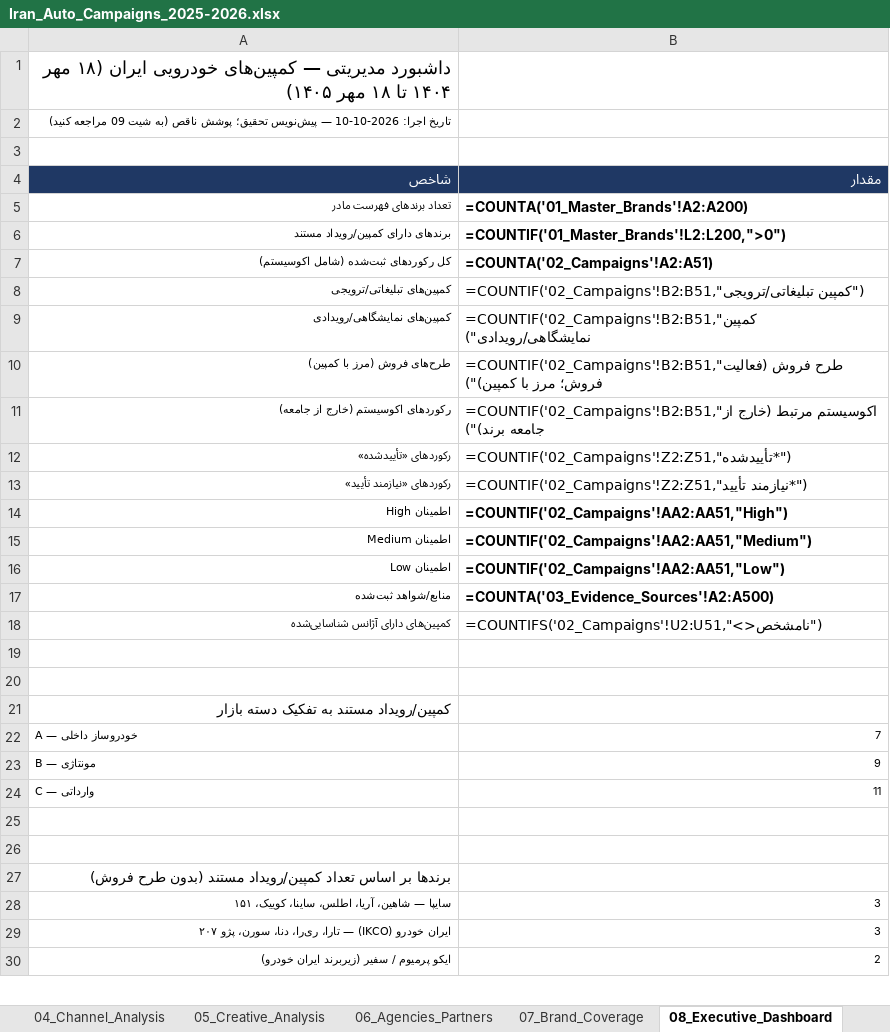
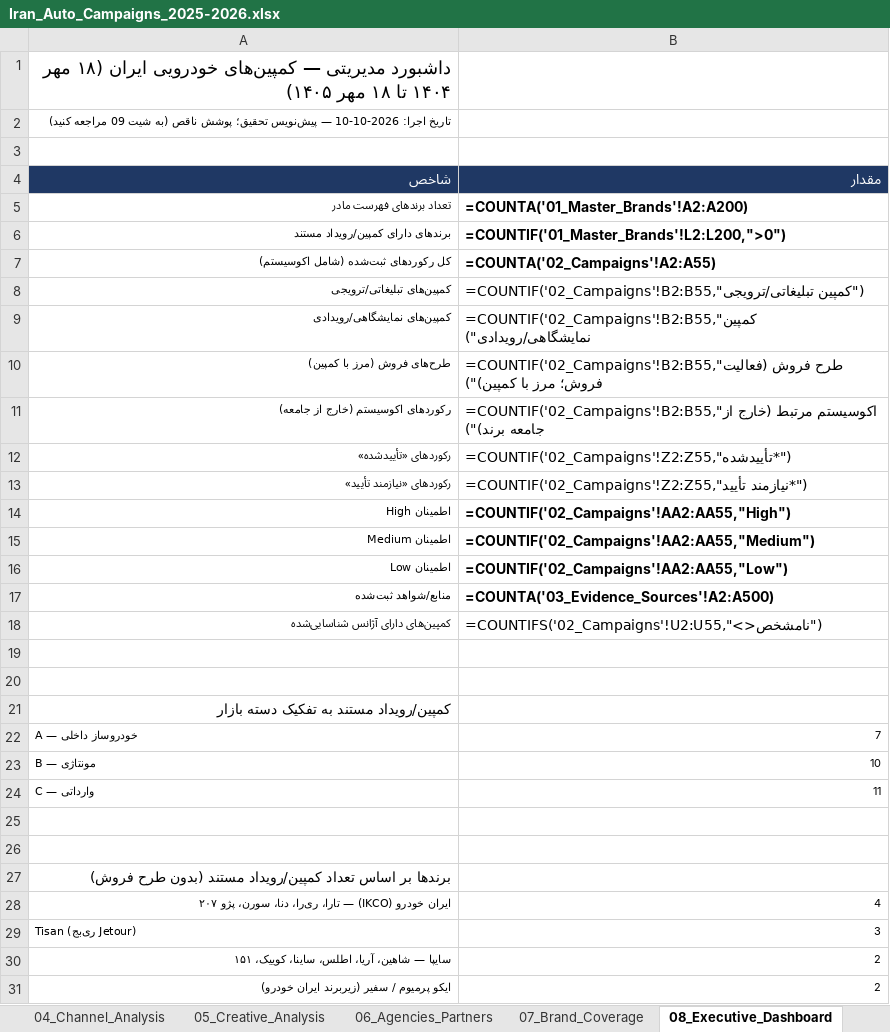
Before and after one commit to MJavadtt/docs, an Excel workbook: research/iran-auto-campaigns/Iran_Auto_Campaigns_2025-2026.xlsx, sheet 08_Executive_Dashboard, drawn as a sheet; only a part is shown; values as stored, in another font and other column widths than the file's, no borders; formulas without a stored value are shown as written; charts and pictures not drawn; removed rows and columns are numbered as before the commit, all else as after; the diff covers the shown part only; the diff names each change by its address in the sheet, - before the commit and + after, or states it on an @@ line.

```diff
--- a/research/iran-auto-campaigns/Iran_Auto_Campaigns_2025-2026.xlsx (sheet 08_Executive_Dashboard)
+++ b/research/iran-auto-campaigns/Iran_Auto_Campaigns_2025-2026.xlsx (sheet 08_Executive_Dashboard)
-B7 (مقدار): =COUNTA('02_Campaigns'!A2:A51)
+B7 (مقدار): =COUNTA('02_Campaigns'!A2:A55)
-B8 (مقدار): =COUNTIF('02_Campaigns'!B2:B51,"کمپین تبلیغاتی/ترویجی")
+B8 (مقدار): =COUNTIF('02_Campaigns'!B2:B55,"کمپین تبلیغاتی/ترویجی")
-B9 (مقدار): =COUNTIF('02_Campaigns'!B2:B51,"کمپین نمایشگاهی/رویدادی")
+B9 (مقدار): =COUNTIF('02_Campaigns'!B2:B55,"کمپین نمایشگاهی/رویدادی")
-B10 (مقدار): =COUNTIF('02_Campaigns'!B2:B51,"طرح فروش (فعالیت…
+B10 (مقدار): =COUNTIF('02_Campaigns'!B2:B55,"طرح فروش (فعالیت…
-B11 (مقدار): =COUNTIF('02_Campaigns'!B2:B51,"اکوسیستم مرتبط (خارج…
+B11 (مقدار): =COUNTIF('02_Campaigns'!B2:B55,"اکوسیستم مرتبط (خارج…
-B12 (مقدار): =COUNTIF('02_Campaigns'!Z2:Z51,"تأییدشده*")
+B12 (مقدار): =COUNTIF('02_Campaigns'!Z2:Z55,"تأییدشده*")
-B13 (مقدار): =COUNTIF('02_Campaigns'!Z2:Z51,"نیازمند تأیید*")
+B13 (مقدار): =COUNTIF('02_Campaigns'!Z2:Z55,"نیازمند تأیید*")
-B14 (مقدار): =COUNTIF('02_Campaigns'!AA2:AA51,"High")
+B14 (مقدار): =COUNTIF('02_Campaigns'!AA2:AA55,"High")
-B15 (مقدار): =COUNTIF('02_Campaigns'!AA2:AA51,"Medium")
+B15 (مقدار): =COUNTIF('02_Campaigns'!AA2:AA55,"Medium")
-B16 (مقدار): =COUNTIF('02_Campaigns'!AA2:AA51,"Low")
+B16 (مقدار): =COUNTIF('02_Campaigns'!AA2:AA55,"Low")
-B18 (مقدار): =COUNTIFS('02_Campaigns'!U2:U51,"<>نامشخص")
+B18 (مقدار): =COUNTIFS('02_Campaigns'!U2:U55,"<>نامشخص")
-B23 (مقدار): 9
+B23 (مقدار): 10
-row 28: سایپا — شاهین، آریا، اطلس، ساینا، کوییک، ۱۵۱ | 3
-B28 (مقدار): 3
+B28 (مقدار): 4
+row 29: Tisan (ری‌بج Jetour) | 3
+row 30: سایپا — شاهین، آریا، اطلس، ساینا، کوییک، ۱۵۱ | 2
```
Also changed, not shown: 1 added row, 1 removed row and 4 edited cells elsewhere in this sheet, sheet 03_Evidence_Sources, sheet 02_Campaigns, sheet 05_Creative_Analysis, sheet 07_Brand_Coverage, sheet 04_Channel_Analysis, sheet 01_Master_Brands, 2 more sheets, other sheet tabs, 5 other files.
